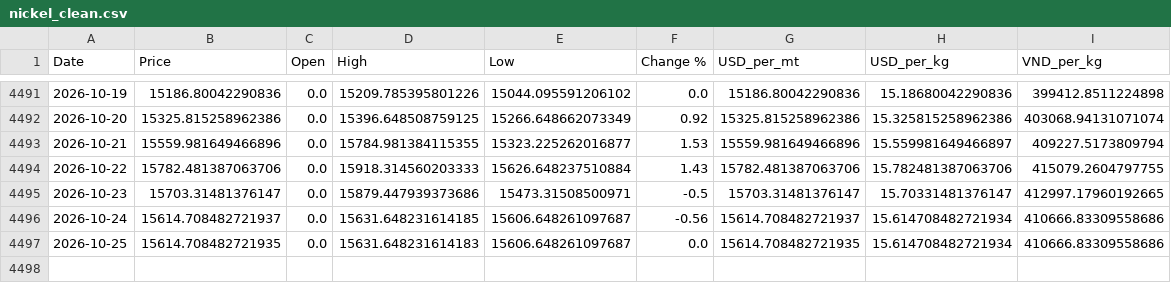
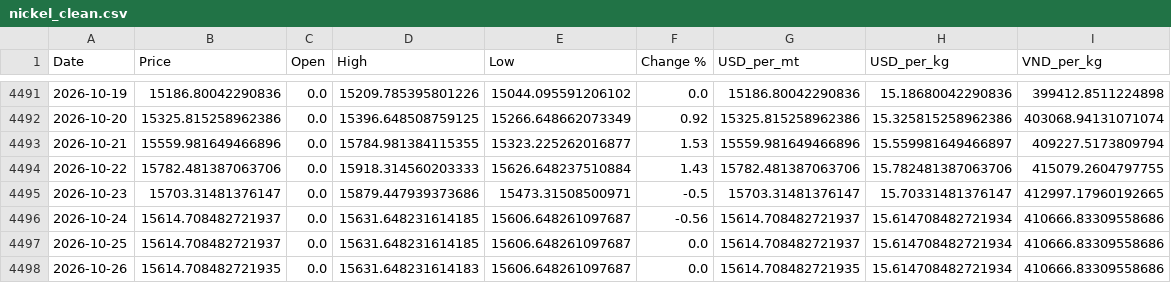
Before and after one commit to jackoer-pro/Metal_tracker, a CSV file: data/nickel_clean.csv, drawn as a sheet; only a part is shown, gaps mark what is left out.

Commit message:
Auto-update: 2026-10-26 — $15.61/kg

```diff
--- a/data/nickel_clean.csv
+++ b/data/nickel_clean.csv
@@ -4496,2 +4496,3 @@ Date,Price,Open,High,Low,Change %,USD_per_mt,USD_per_kg,VND_per_kg
 2026-10-24,15614.708482721937,0.0,15631.648231614185,15606.648261097687,-0.56,15614.708482721937,15.614708482721934,410666.83309558686
-2026-10-25,15614.708482721935,0.0,15631.648231614183,15606.648261097687,0.0,15614.708482721935,15.614708482721934,410666.83309558686
+2026-10-25,15614.708482721937,0.0,15631.648231614185,15606.648261097687,0.0,15614.708482721937,15.614708482721934,410666.83309558686
+2026-10-26,15614.708482721935,0.0,15631.648231614183,15606.648261097687,0.0,15614.708482721935,15.614708482721934,410666.83309558686
```
